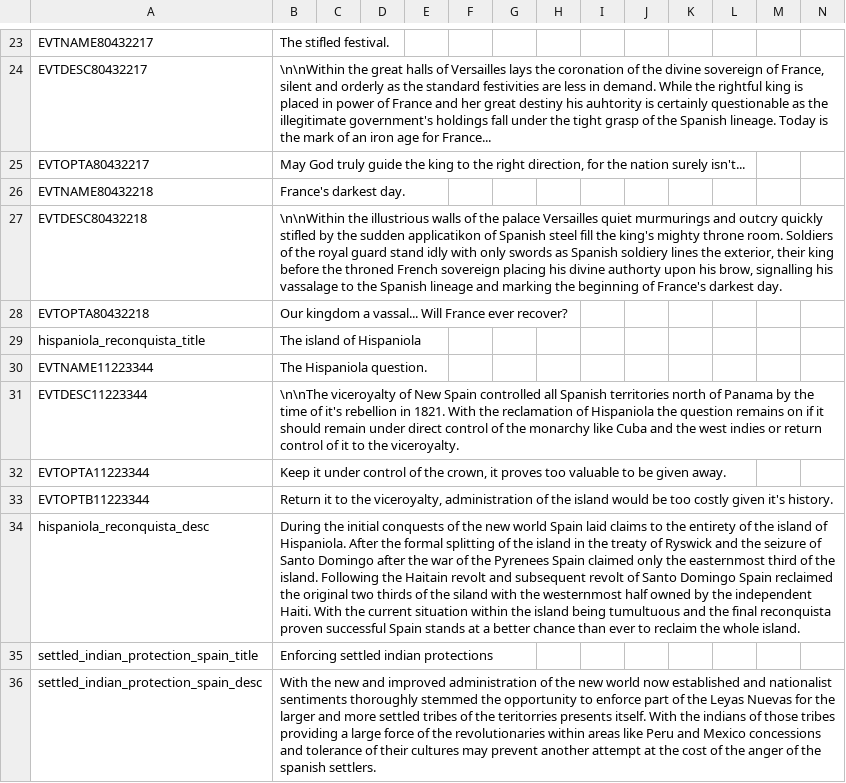
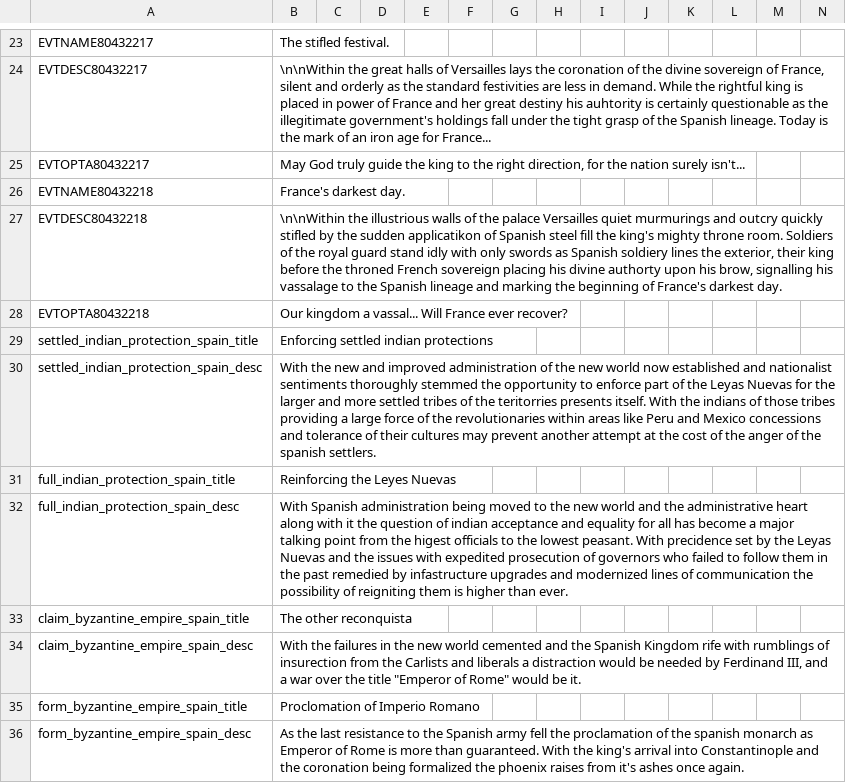
Before and after one commit to Leonix-1/Greater-Flavor-Mod, a CSV file: GFM/localisation/Leoloc.csv, drawn as a sheet; only a part is shown, gaps mark what is left out; the shorter side is filled out with more unchanged rows; the diff names each change by its address in the sheet, - before the commit and + after, or states it on an @@ line.

Commit message:
hispaniola is dead

```diff
--- a/GFM/localisation/Leoloc.csv
+++ b/GFM/localisation/Leoloc.csv
-row 29: hispaniola_reconquista_title | The island of Hispaniola
-row 30: EVTNAME11223344 | The Hispaniola question.
-row 31: EVTDESC11223344 | \n\nThe viceroyalty of New Spain controlled all Spanish territories north of Panama by the time of it's rebellion in 1821. With the reclamation of Hispaniola the question remains on if it should remain under direct control of the monarchy like Cuba and the west indies or return control of it to the viceroyalty.
-row 32: EVTOPTA11223344 | Keep it under control of the crown, it proves too valuable to be given away.
-row 33: EVTOPTB11223344 | Return it to the viceroyalty, administration of the island would be too costly given it's history.
-row 34: hispaniola_reconquista_desc | During the initial conquests of the new world Spain laid claims to the entirety of the island of Hispaniola. After the formal splitting of the island in the treaty of Ryswick and the seizure of Santo Domingo after the war of the Pyrenees Spain claimed only the easternmost third of the island. Following the Haitain revolt and subsequent revolt of Santo Domingo Spain reclaimed the original two thirds of the siland with the westernmost half owned by the independent Haiti. With the current situation within the island being tumultuous and the final reconquista proven successful Spain stands at a better chance than ever to reclaim the whole island.
```
Also changed, not shown: 1 other file.
